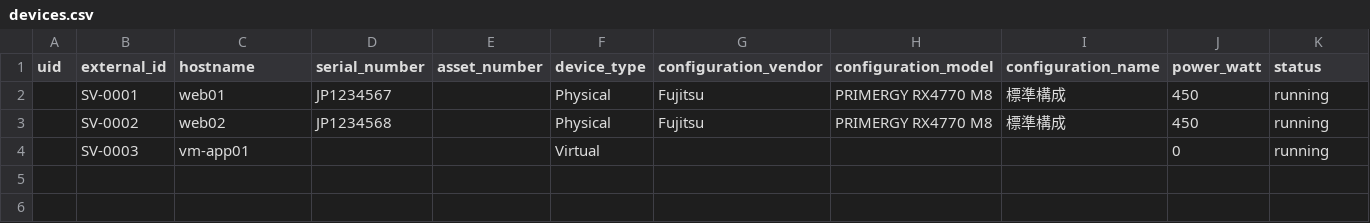
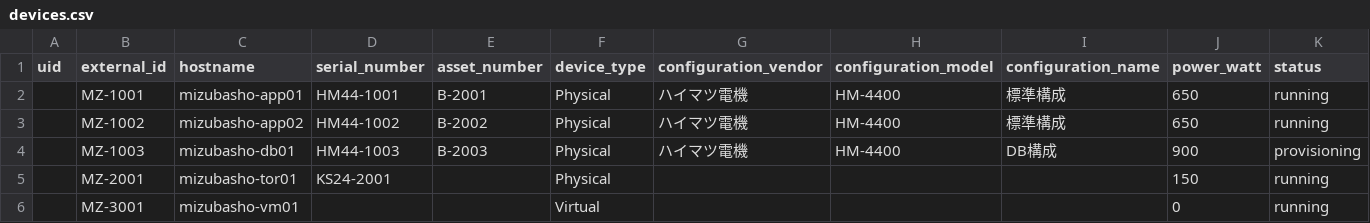
Before and after one commit to volanja/Dioryga, a CSV file: docs/examples/instances/devices.csv, drawn as a sheet.

```diff
--- a/docs/examples/instances/devices.csv
+++ b/docs/examples/instances/devices.csv
@@ -1,4 +1,6 @@
 uid,external_id,hostname,serial_number,asset_number,device_type,configuration_vendor,configuration_model,configuration_name,power_watt,status
-,SV-0001,web01,JP1234567,,Physical,Fujitsu,PRIMERGY RX4770 M8,標準構成,450,running
-,SV-0002,web02,JP1234568,,Physical,Fujitsu,PRIMERGY RX4770 M8,標準構成,450,running
-,SV-0003,vm-app01,,,Virtual,,,,0,running
+,MZ-1001,mizubasho-app01,HM44-1001,B-2001,Physical,ハイマツ電機,HM-4400,標準構成,650,running
+,MZ-1002,mizubasho-app02,HM44-1002,B-2002,Physical,ハイマツ電機,HM-4400,標準構成,650,running
+,MZ-1003,mizubasho-db01,HM44-1003,B-2003,Physical,ハイマツ電機,HM-4400,DB構成,900,provisioning
+,MZ-2001,mizubasho-tor01,KS24-2001,,Physical,,,,150,running
+,MZ-3001,mizubasho-vm01,,,Virtual,,,,0,running
```
Also changed, not shown: 17 other files.
